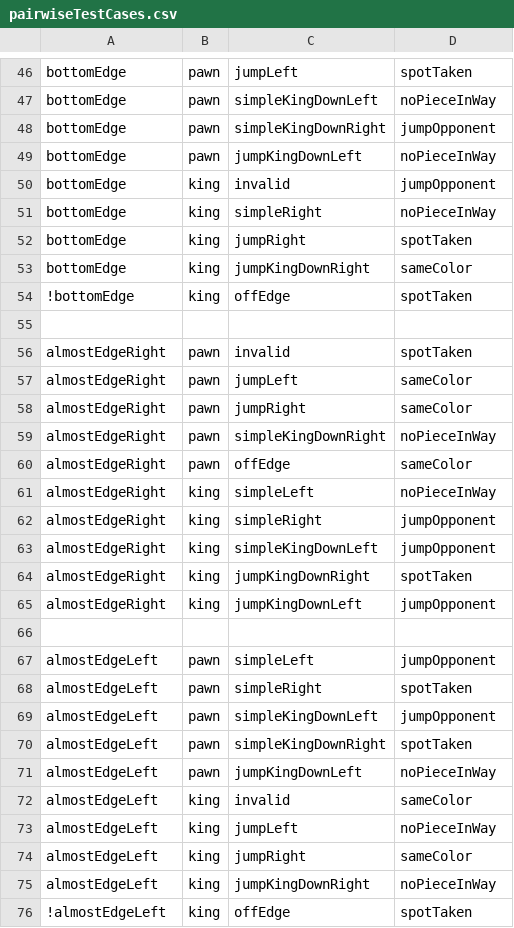
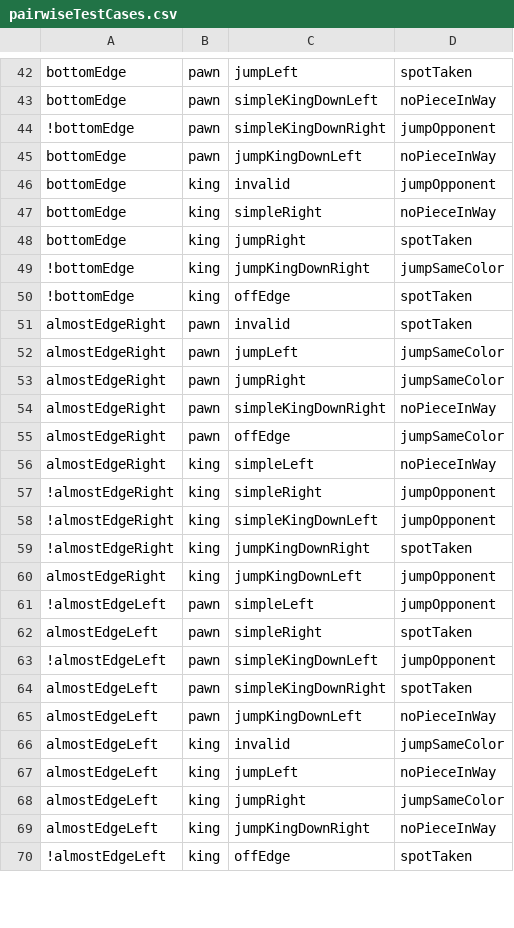
Before and after one commit to Ratchette/Checkers, a CSV file: pairwiseTestCases.csv, drawn as a sheet; only a part is shown, gaps mark what is left out; the diff covers the shown part only.

```diff
--- a/pairwiseTestCases.csv
+++ b/pairwiseTestCases.csv
@@ -47,3 +43,3 @@ bottomEdge,pawn,jumpLeft,spotTaken
 bottomEdge,pawn,simpleKingDownLeft,noPieceInWay
-bottomEdge,pawn,simpleKingDownRight,jumpOpponent
+!bottomEdge,pawn,simpleKingDownRight,jumpOpponent
 bottomEdge,pawn,jumpKingDownLeft,noPieceInWay
@@ -52,24 +48,22 @@ bottomEdge,king,simpleRight,noPieceInWay
 bottomEdge,king,jumpRight,spotTaken
-bottomEdge,king,jumpKingDownRight,sameColor
+!bottomEdge,king,jumpKingDownRight,jumpSameColor
 !bottomEdge,king,offEdge,spotTaken
-
 almostEdgeRight,pawn,invalid,spotTaken
-almostEdgeRight,pawn,jumpLeft,sameColor
-almostEdgeRight,pawn,jumpRight,sameColor
+almostEdgeRight,pawn,jumpLeft,jumpSameColor
+almostEdgeRight,pawn,jumpRight,jumpSameColor
 almostEdgeRight,pawn,simpleKingDownRight,noPieceInWay
-almostEdgeRight,pawn,offEdge,sameColor
+almostEdgeRight,pawn,offEdge,jumpSameColor
 almostEdgeRight,king,simpleLeft,noPieceInWay
-almostEdgeRight,king,simpleRight,jumpOpponent
-almostEdgeRight,king,simpleKingDownLeft,jumpOpponent
-almostEdgeRight,king,jumpKingDownRight,spotTaken
+!almostEdgeRight,king,simpleRight,jumpOpponent
+!almostEdgeRight,king,simpleKingDownLeft,jumpOpponent
+!almostEdgeRight,king,jumpKingDownRight,spotTaken
 almostEdgeRight,king,jumpKingDownLeft,jumpOpponent
-
-almostEdgeLeft,pawn,simpleLeft,jumpOpponent
+!almostEdgeLeft,pawn,simpleLeft,jumpOpponent
 almostEdgeLeft,pawn,simpleRight,spotTaken
-almostEdgeLeft,pawn,simpleKingDownLeft,jumpOpponent
+!almostEdgeLeft,pawn,simpleKingDownLeft,jumpOpponent
 almostEdgeLeft,pawn,simpleKingDownRight,spotTaken
 almostEdgeLeft,pawn,jumpKingDownLeft,noPieceInWay
-almostEdgeLeft,king,invalid,sameColor
+almostEdgeLeft,king,invalid,jumpSameColor
 almostEdgeLeft,king,jumpLeft,noPieceInWay
-almostEdgeLeft,king,jumpRight,sameColor
+almostEdgeLeft,king,jumpRight,jumpSameColor
 almostEdgeLeft,king,jumpKingDownRight,noPieceInWay
```
Also changed, not shown: 8 added rows, 16 removed rows, 11 moved rows and 46 edited cells elsewhere in this file.
